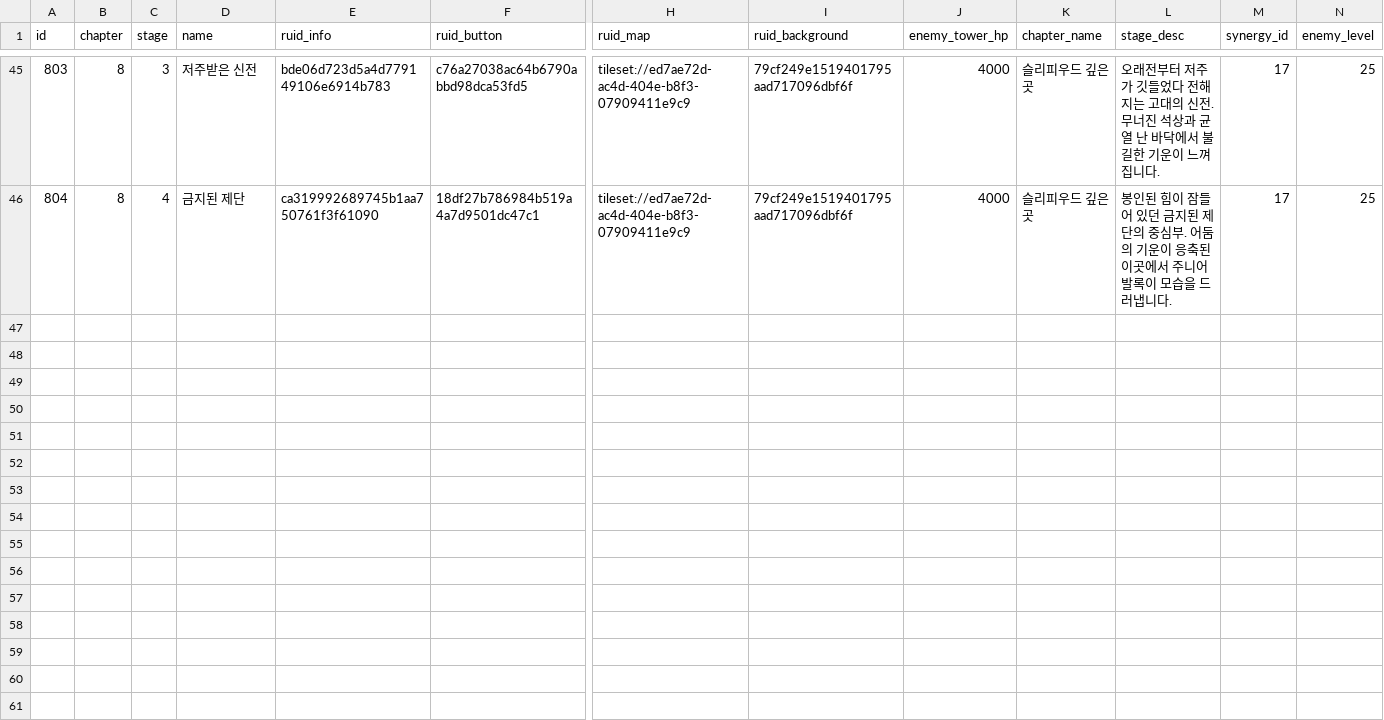
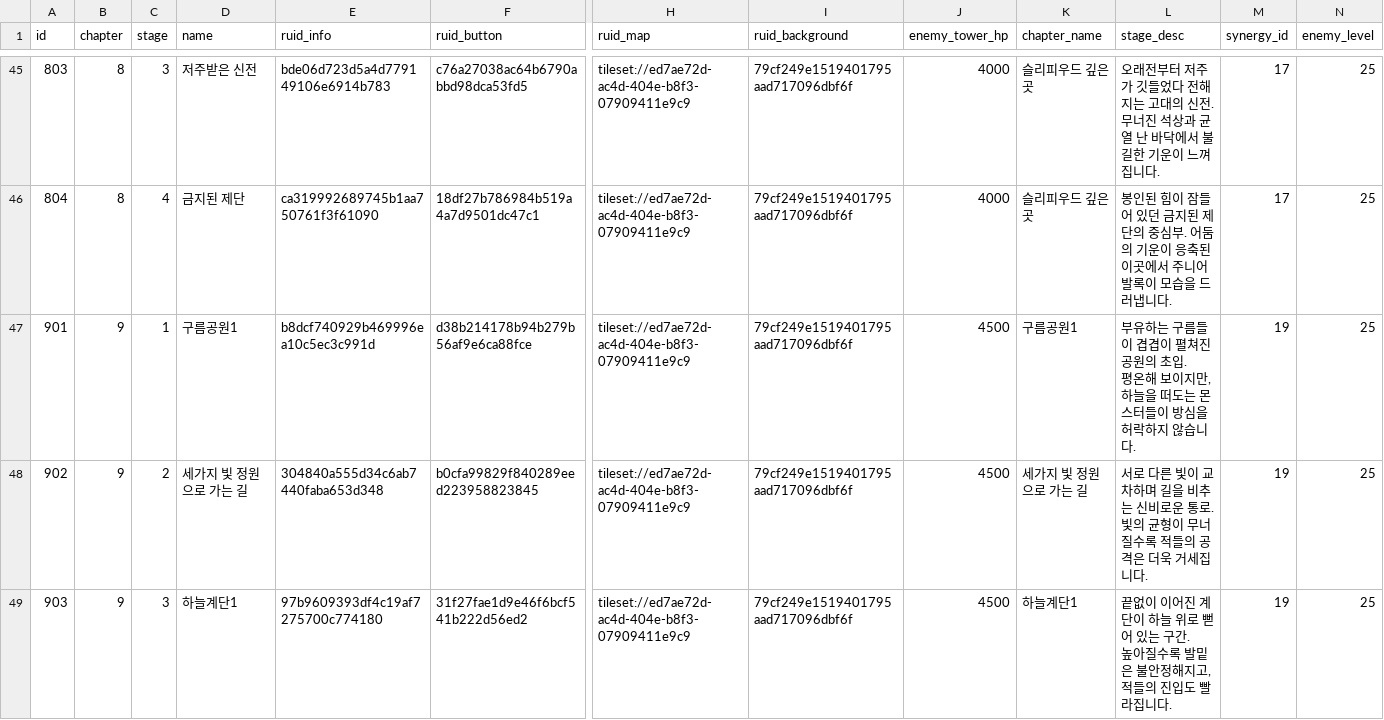
Before and after one commit to browniesss/MapleWorlds, a CSV file: RootDesk/MyDesk/DataSets/Stage/stage.csv, drawn as a sheet; only a part is shown, gaps mark what is left out; rows hold the shown columns only; ↵ is a line break in a cell; the diff covers the shown part only; the diff names each change by its address in the sheet, - before the commit and + after, or states it on an @@ line.

```diff
--- a/RootDesk/MyDesk/DataSets/Stage/stage.csv
+++ b/RootDesk/MyDesk/DataSets/Stage/stage.csv
+row 47: 901 | 9 | 1 | 구름공원1 | b8dcf740929b469996ea10c5ec3c991d | d38b214178b94b279b56af9e6ca88fce | tileset://ed7ae72d-ac4d-404e-b8f3-07909411e9c9 | 79cf249e1519401795aad717096dbf6f | 4500 | 구름공원1 | 부유하는 구름들이 겹겹이 펼쳐진 공원의 초입. ↵ 평온해 보이지만, 하늘을 떠도는 몬스터들이 방심을 허락하지 않습니다. | 19 | 25
+row 48: 902 | 9 | 2 | 세가지 빛 정원으로 가는 길 | 304840a555d34c6ab7440faba653d348 | b0cfa99829f840289eed223958823845 | tileset://ed7ae72d-ac4d-404e-b8f3-07909411e9c9 | 79cf249e1519401795aad717096dbf6f | 4500 | 세가지 빛 정원으로 가는 길 | 서로 다른 빛이 교차하며 길을 비추는 신비로운 통로. ↵ 빛의 균형이 무너질수록 적들의 공격은 더욱 거세집니다. | 19 | 25
+row 49: 903 | 9 | 3 | 하늘계단1 | 97b9609393df4c19af7275700c774180 | 31f27fae1d9e46f6bcf541b222d56ed2 | tileset://ed7ae72d-ac4d-404e-b8f3-07909411e9c9 | 79cf249e1519401795aad717096dbf6f | 4500 | 하늘계단1 | 끝없이 이어진 계단이 하늘 위로 뻗어 있는 구간. ↵ 높아질수록 발밑은 불안정해지고, 적들의 진입도 빨라집니다. | 19 | 25
```
Also changed, not shown: 2 added rows elsewhere in this file, 6 other files.
